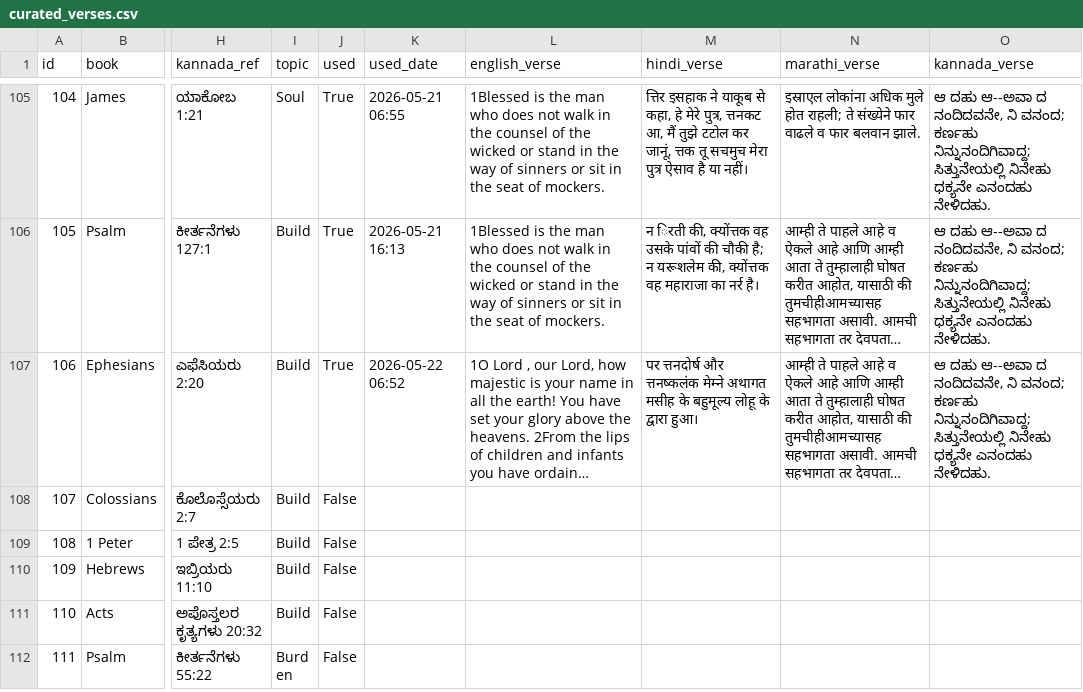
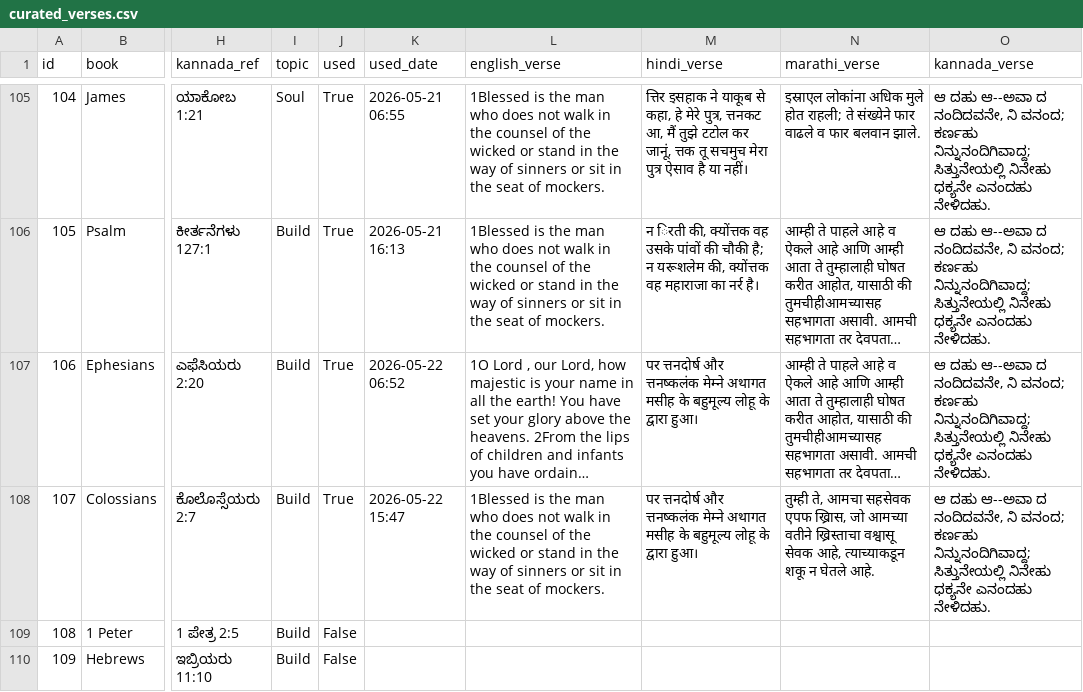
Before and after one commit to nitsuajo13-art/versebloomed, a CSV file: verses/curated_verses.csv, drawn as a sheet; only a part is shown, gaps mark what is left out; the shorter side is filled out with more unchanged rows; long unchanged cells end in …; the diff names each change by its address in the sheet, - before the commit and + after, or states it on an @@ line.

Commit message:
🌸 evening verse posted — 2026-05-22

```diff
--- a/verses/curated_verses.csv
+++ b/verses/curated_verses.csv
-J108 (used): False
+J108 (used): True
-K108 (used_date): (empty)
+K108 (used_date): 2026-05-22 15:47
-L108 (english_verse): (empty)
+L108 (english_verse): 1Blessed is the man who does not walk in the counsel of the wicked or stand in the way of sinners or sit in the seat of mockers.
-M108 (hindi_verse): (empty)
+M108 (hindi_verse): पर त्तनदोर्ष और त्तनष्कलंक मेम्ने अथागत मसीह के बहुमूल्य लोहू के द्वारा हुआ।
-N108 (marathi_verse): (empty)
+N108 (marathi_verse): तुम्ही ते, आमचा सहसेवक एपफ ख्रिास, जो आमच्या वतीने ख्रिस्ताचा वश्वासू सेवक आहे, त्याच्याकडून शकू न घेतले आहे.
-O108 (kannada_verse): (empty)
+O108 (kannada_verse): ಆ ದಹು ಆ--ಅವಾ ದ ನಂದಿದವನೇ, ನಿ ವನಂದ; ಕರ್ಣಹು ನಿನ್ನುನಂದಿಗಿವಾದ್ದ; ಸಿತ್ತುನೇಯಲ್ಲಿ ನಿನೇಹು ಧಕ್ಯನೇ ಎನಂದಹು ನೇಳಿದಹು.
```
